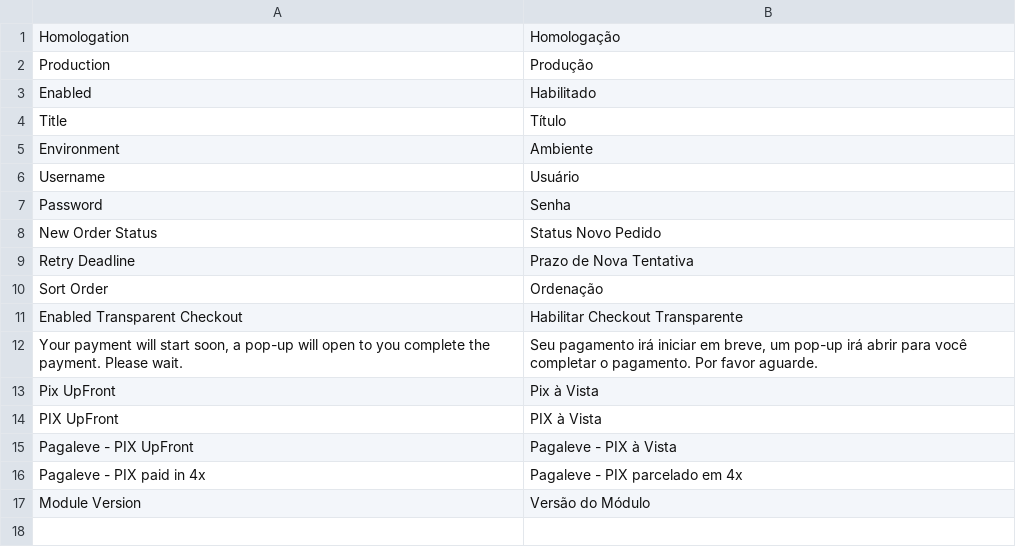
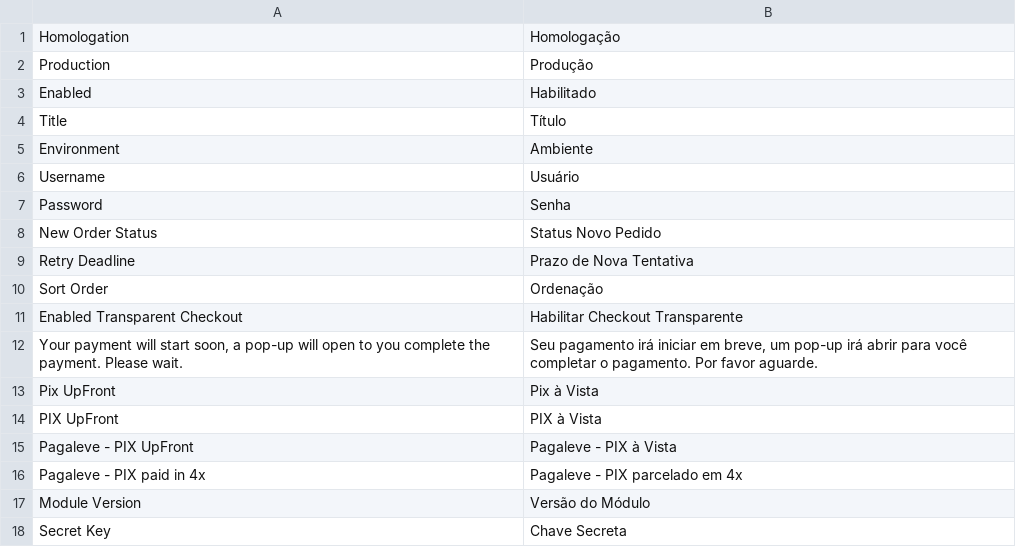
Before and after one commit to pagaleve/magento-1, a CSV file: app/locale/pt_BR/Pagaleve_Pix.csv, drawn as a sheet; the diff names each change by its address in the sheet, - before the commit and + after, or states it on an @@ line.

Commit message:
Criação de Validação por Chave Secreta na Recepção do Webhook para Magento 1

```diff
--- a/app/locale/pt_BR/Pagaleve_Pix.csv
+++ b/app/locale/pt_BR/Pagaleve_Pix.csv
+row 18: Secret Key | Chave Secreta
```
Also changed, not shown: 5 other files.
